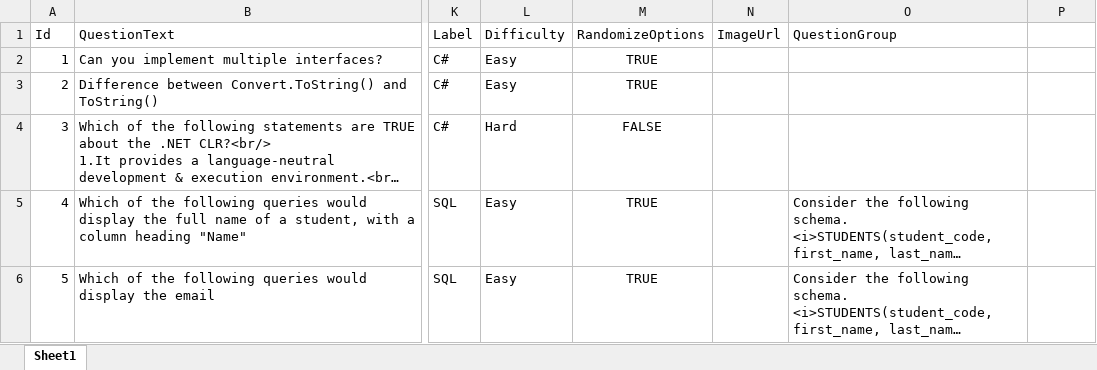
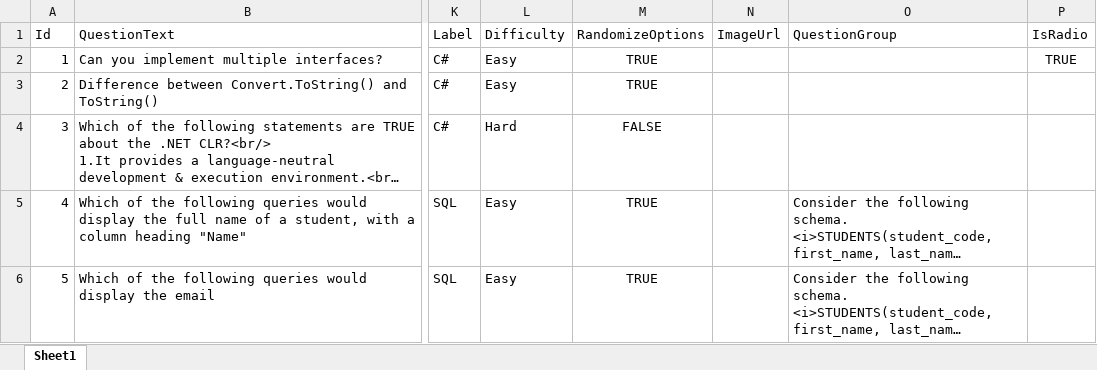
Before and after one commit to sudheer517/QRecruitment, an Excel workbook: Quantium.Recruitment.Portal/wwwroot/QuestionsTemplate.xlsx, sheet Sheet1, drawn as a sheet; only a part is shown, gaps mark what is left out; long unchanged cells end in …; values as stored, in another font and other column widths than the file's, no borders; the diff names each change by its address in the sheet, - before the commit and + after, or states it on an @@ line.

Commit message:
fix: radio question added

```diff
--- a/Quantium.Recruitment.Portal/wwwroot/QuestionsTemplate.xlsx (sheet Sheet1)
+++ b/Quantium.Recruitment.Portal/wwwroot/QuestionsTemplate.xlsx (sheet Sheet1)
-P1: (empty)
+P1: IsRadio
-P2 (IsRadio): (empty)
+P2 (IsRadio): TRUE
```
